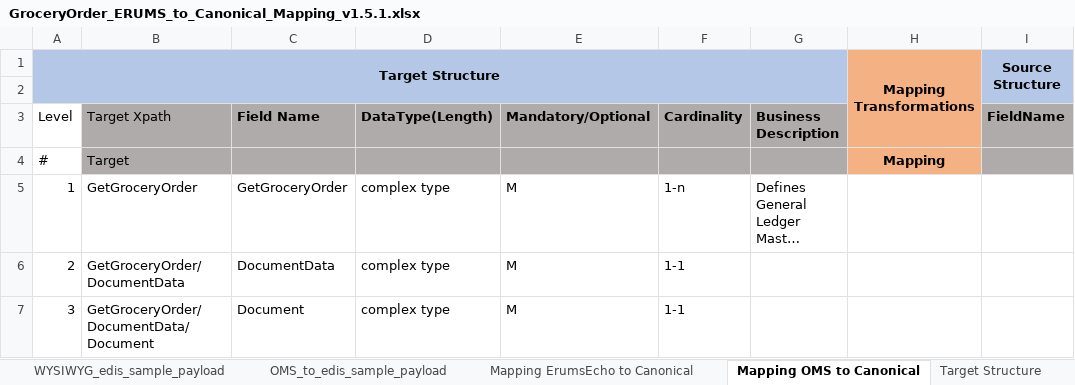
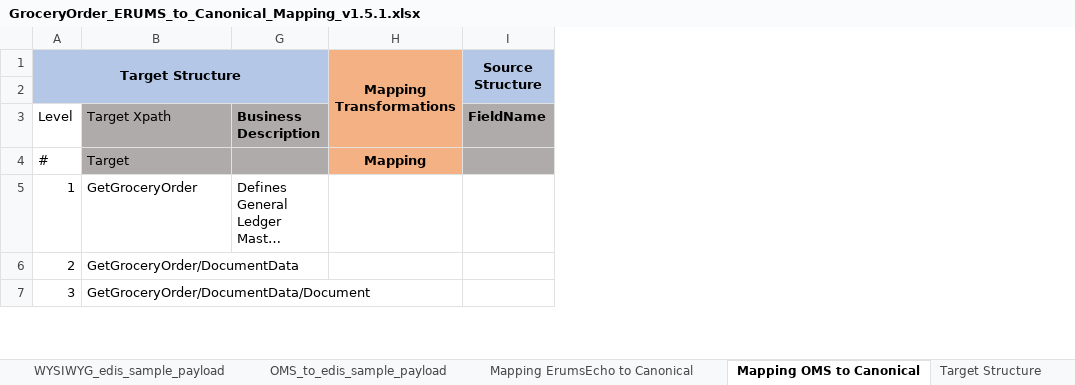
Before and after one commit to soyastudio/Workshop, an Excel workbook: Repository/BusinessObjects/GroceryOrder/requirement/GroceryOrder_ERUMS_to_Canonical_Mapping_v1.5.1.xlsx, sheet Mapping OMS to Canonical, drawn as a sheet; only a part is shown; long unchanged cells end in …; values as stored, in another font and other column widths than the file's, no borders; removed rows and columns are numbered as before the commit, all else as after; the diff covers the shown part only; the diff names each change by its address in the sheet, - before the commit and + after, or states it on an @@ line.

```diff
--- a/Repository/BusinessObjects/GroceryOrder/requirement/GroceryOrder_ERUMS_to_Canonical_Mapping_v1.5.1.xlsx (sheet Mapping OMS to Canonical)
+++ b/Repository/BusinessObjects/GroceryOrder/requirement/GroceryOrder_ERUMS_to_Canonical_Mapping_v1.5.1.xlsx (sheet Mapping OMS to Canonical)
@@ column C hidden, rows 3-7: Field Name |  | GetGroceryOrder | DocumentData | Document @@
@@ column D hidden, rows 3-7: DataType(Length) |  | complex type | complex type | complex type @@
@@ column E hidden, rows 3-7: Mandatory/Optional |  | M | M | M @@
@@ column F hidden, rows 3-7: Cardinality |  | 1-n | 1-1 | 1-1 @@
```
Also changed, not shown: 26 added rows and 26 edited cells elsewhere in this sheet, 10 other files.
